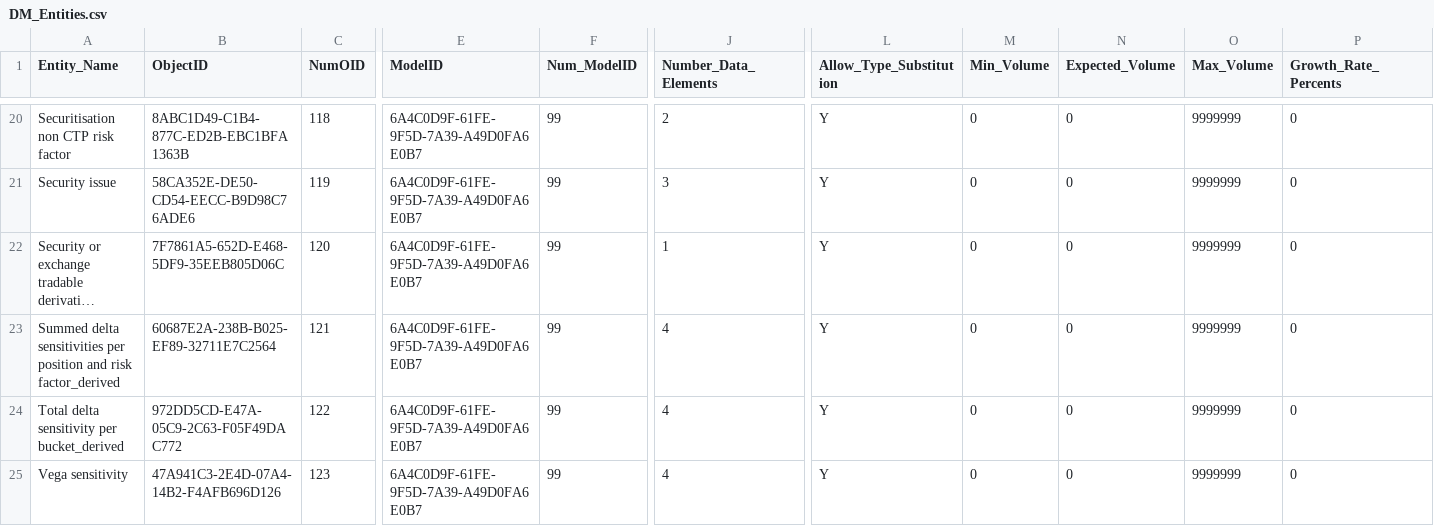
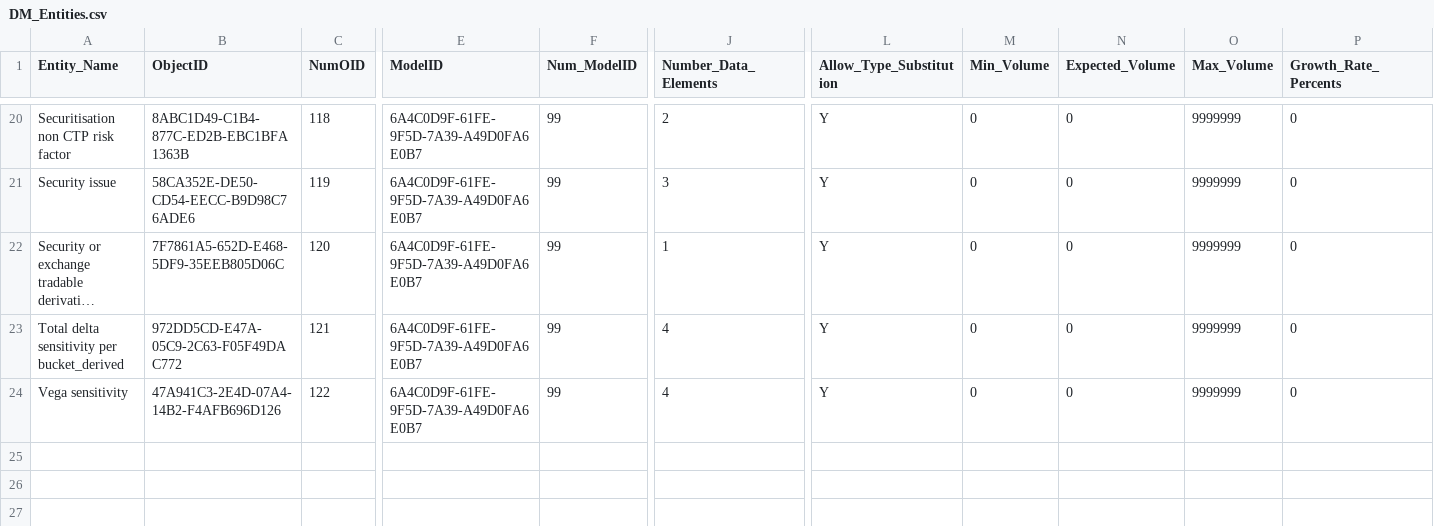
Before and after one commit to eclipse-efbt/efbt, a CSV file: openregspecs/python/resources/DM_Entities.csv, drawn as a sheet; only a part is shown, gaps mark what is left out; long unchanged cells end in …; removed rows and columns are numbered as before the commit, all else as after; rows hold the shown columns only; the diff names each change by its address in the sheet, - before the commit and + after, or states it on an @@ line.

```diff
--- a/openregspecs/python/resources/DM_Entities.csv
+++ b/openregspecs/python/resources/DM_Entities.csv
-row 23: Summed delta sensitivities per position and risk factor_derived | 60687E2A-238B-B025-EF89-32711E7C2564 | 121 | 6A4C0D9F-61FE-9F5D-7A39-A49D0FA6E0B7 | 99 | 4 | Y | 0 | 0 | 9999999 | 0
-C23 (NumOID): 122
+C23 (NumOID): 121
-C24 (NumOID): 123
+C24 (NumOID): 122
```
Also changed, not shown: openregspecs/python/resources/DM_Attributes.csv, openregspecs/python/resources/DM_Relations.csv.
